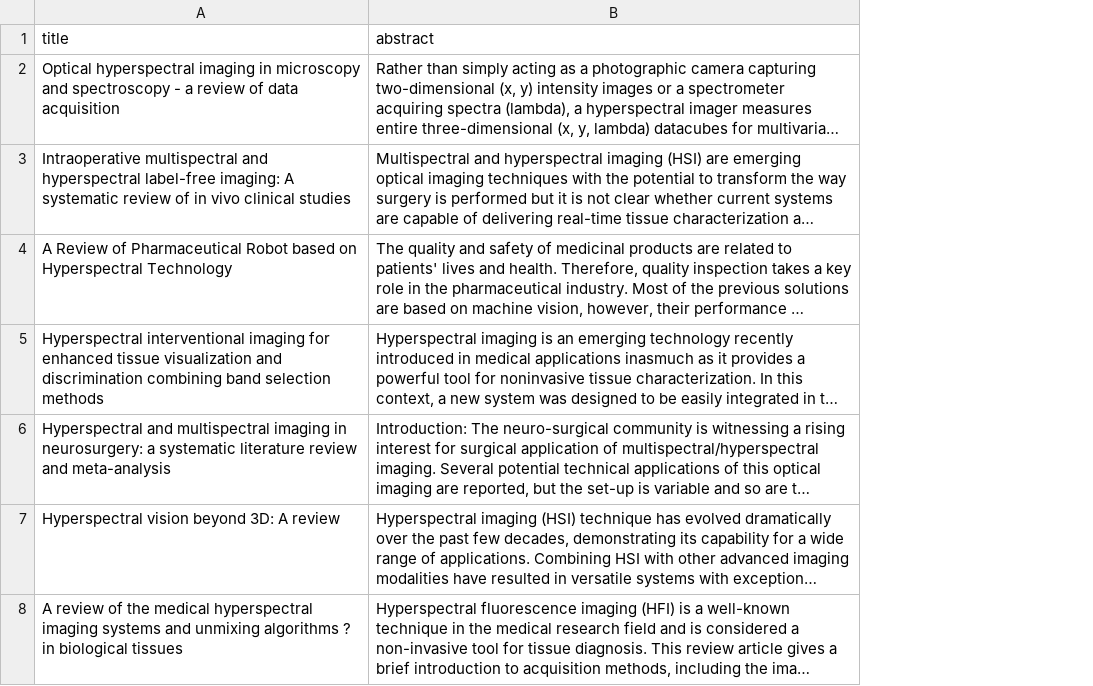
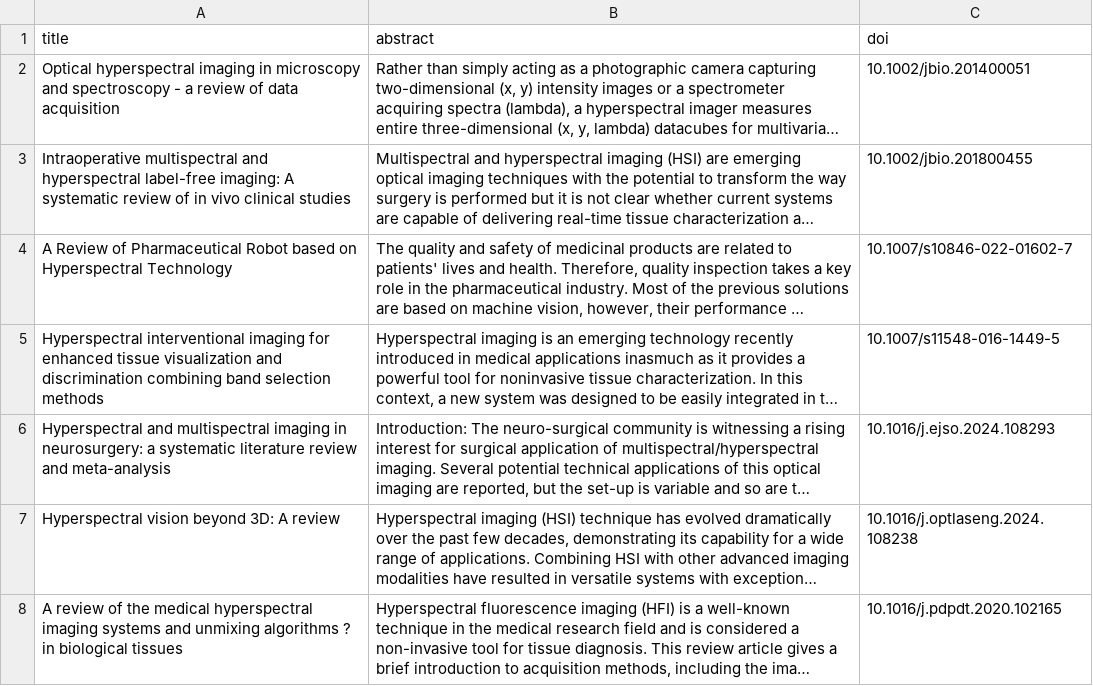
Before and after one commit to lstramke/spectral_paper_cluster, a CSV file: data/raw/data_db_raw.csv, drawn as a sheet; only a part is shown; long unchanged cells end in …; the diff covers the shown part only; the diff names each change by its address in the sheet, - before the commit and + after, or states it on an @@ line.

```diff
--- a/data/raw/data_db_raw.csv
+++ b/data/raw/data_db_raw.csv
+column C (doi), rows 2-8: 10.1002/jbio.201400051 | 10.1002/jbio.201800455 | 10.1007/s10846-022-01602-7 | 10.1007/s11548-016-1449-5 | 10.1016/j.ejso.2024.108293 | 10.1016/j.optlaseng.2024.108238 | 10.1016/j.pdpdt.2020.102165
```
Also changed, not shown: 5 edited cells elsewhere in this file, data/raw/article_data.csv, 21 other files.
